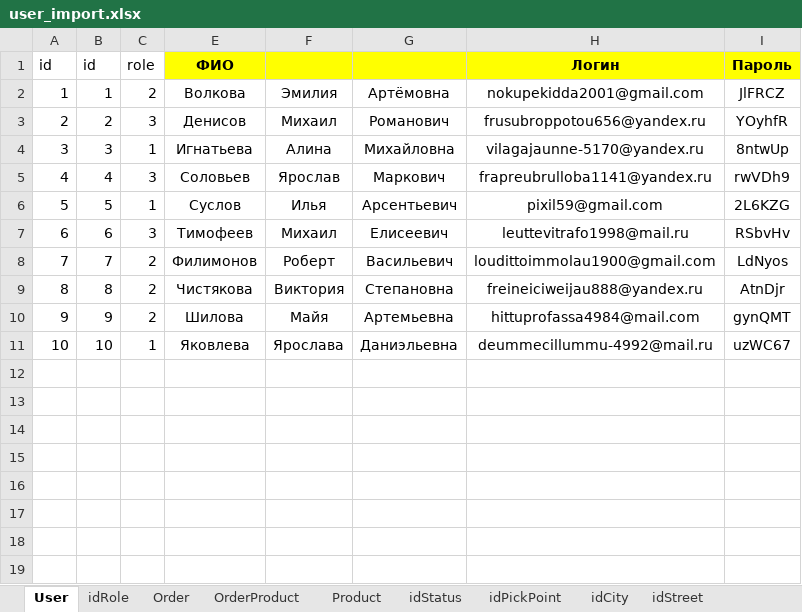
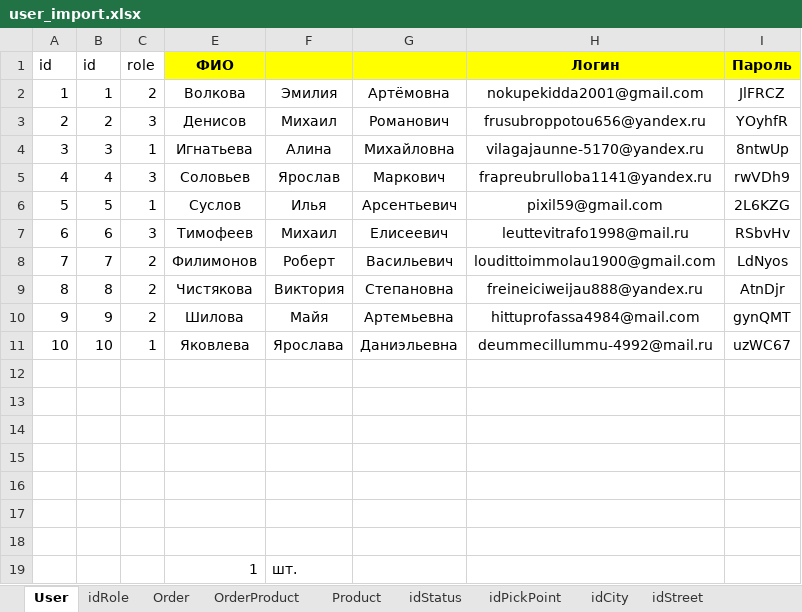
Before and after one commit to privetyarik/KT6_Iarovikov_Nikita_ISP431, an Excel workbook: user_import.xlsx, sheet User, drawn as a sheet; values as stored, in another font and other column widths than the file's, no borders; the diff names each change by its address in the sheet, - before the commit and + after, or states it on an @@ line.

```diff
--- a/user_import.xlsx (sheet User)
+++ b/user_import.xlsx (sheet User)
+row 12: (empty)
+row 13: (empty)
+row 14: (empty)
+row 15: (empty)
+row 16: (empty)
+row 17: (empty)
+row 18: (empty)
+row 19:  |  |  | 1 | шт.
```
Also changed, not shown: sheet Order, sheet Product, formulas that keep their value, 7 other files.
